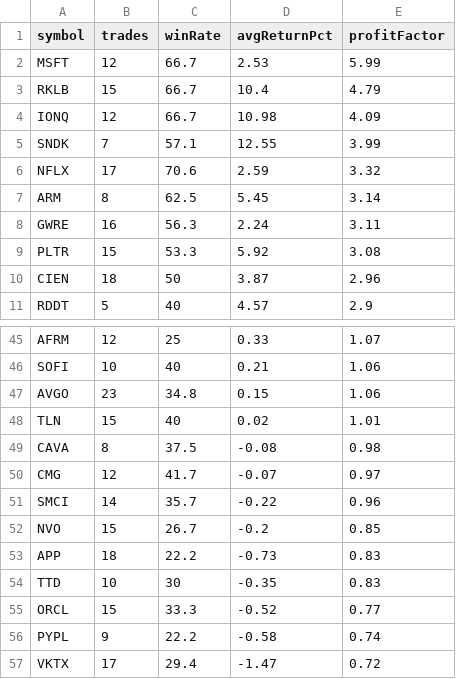
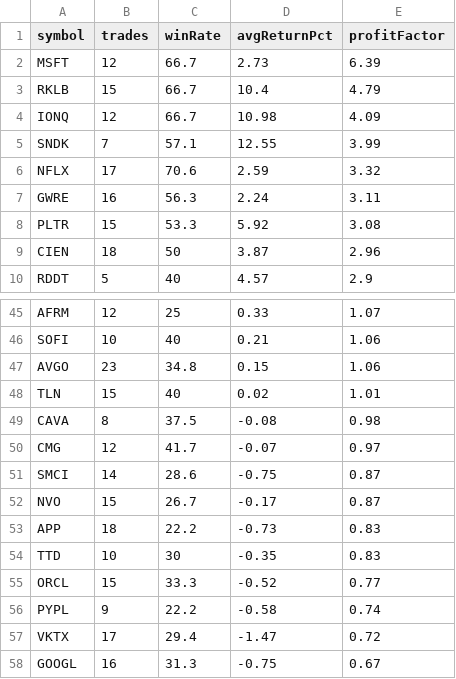
Before and after one commit to narendra0467/Trading-System, a CSV file: reports/latest_backtest.csv, drawn as a sheet; only a part is shown, gaps mark what is left out; the shorter side is filled out with more unchanged rows; the diff covers the shown part only.

```diff
--- a/reports/latest_backtest.csv
+++ b/reports/latest_backtest.csv
@@ -1,3 +1,3 @@
 symbol,trades,winRate,avgReturnPct,profitFactor
-MSFT,12,66.7,2.53,5.99
+MSFT,12,66.7,2.73,6.39
 RKLB,15,66.7,10.4,4.79
@@ -6,3 +6,2 @@ SNDK,7,57.1,12.55,3.99
 NFLX,17,70.6,2.59,3.32
-ARM,8,62.5,5.45,3.14
 GWRE,16,56.3,2.24,3.11
@@ -50,4 +50,4 @@ CAVA,8,37.5,-0.08,0.98
 CMG,12,41.7,-0.07,0.97
-SMCI,14,35.7,-0.22,0.96
-NVO,15,26.7,-0.2,0.85
+SMCI,14,28.6,-0.75,0.87
+NVO,15,26.7,-0.17,0.87
 APP,18,22.2,-0.73,0.83
```
Also changed, not shown: 7 added rows and 6 removed rows elsewhere in this file, reports/latest_high_risk_scan.csv, reports/latest_leaps_scan.csv, 18 other files.
